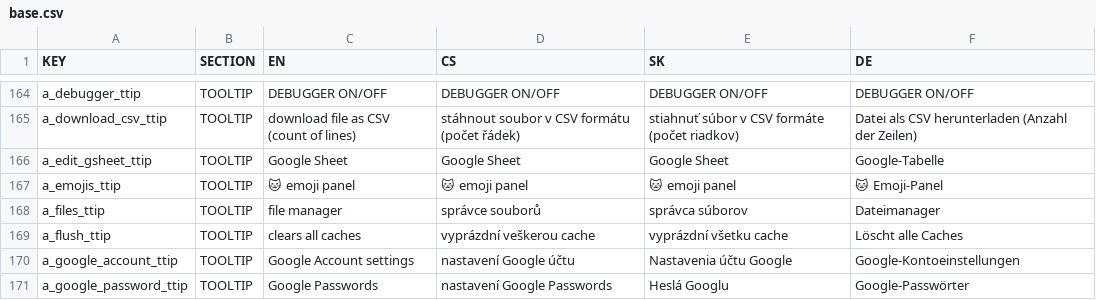
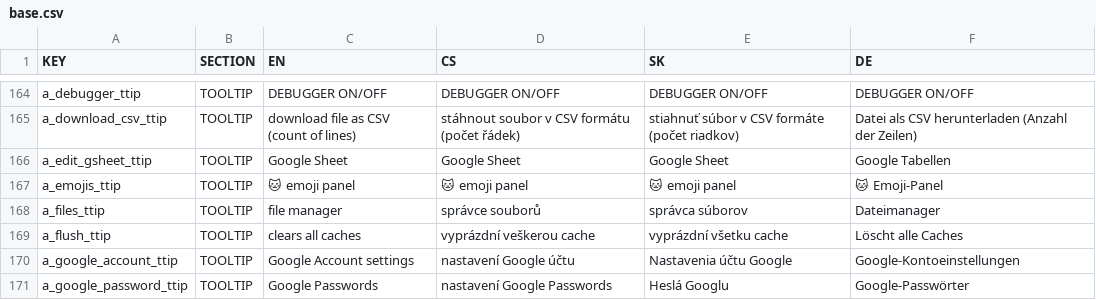
Before and after one commit to GSCloud/lasagna, a CSV file: app/base.csv, drawn as a sheet; only a part is shown, gaps mark what is left out.

```diff
--- a/app/base.csv
+++ b/app/base.csv
@@ -195,3 +195,3 @@ a_debugger_ttip,TOOLTIP,DEBUGGER ON/OFF,DEBUGGER ON/OFF,DEBUGGER ON/OFF,DEBUGGER
 a_download_csv_ttip,TOOLTIP,download file as CSV (count of lines),stáhnout soubor v CSV formátu (počet řádek),stiahnuť súbor v CSV formáte (počet riadkov),Datei als CSV herunterladen (Anzahl der Zeilen)
-a_edit_gsheet_ttip,TOOLTIP,Google Sheet,Google Sheet,Google Sheet,Google-Tabelle
+a_edit_gsheet_ttip,TOOLTIP,Google Sheet,Google Sheet,Google Sheet,Google Tabellen
 a_emojis_ttip,TOOLTIP,🐱 emoji panel,🐱 emoji panel,🐱 emoji panel,🐱 Emoji-Panel
```
Also changed, not shown: 4 other files.
